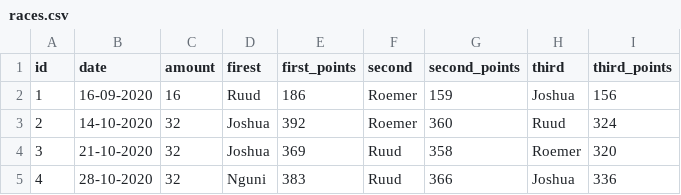
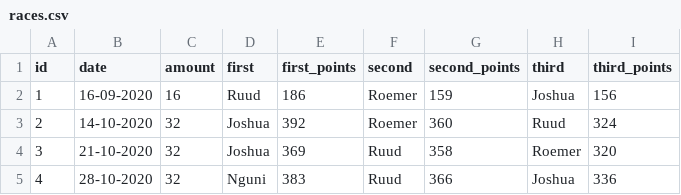
Before and after one commit to Jturpijn/raasbami.github.io, a CSV file: _data/races.csv, drawn as a sheet.

```diff
--- a/_data/races.csv
+++ b/_data/races.csv
@@ -1,2 +1,2 @@
-id,date,amount,firest,first_points,second,second_points,third,third_points
+id,date,amount,first,first_points,second,second_points,third,third_points
 1,16-09-2020,16,Ruud,186,Roemer,159,Joshua,156
```
Also changed, not shown: 1 other file.
